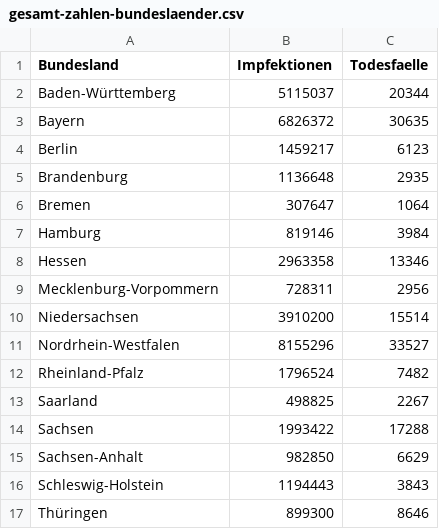
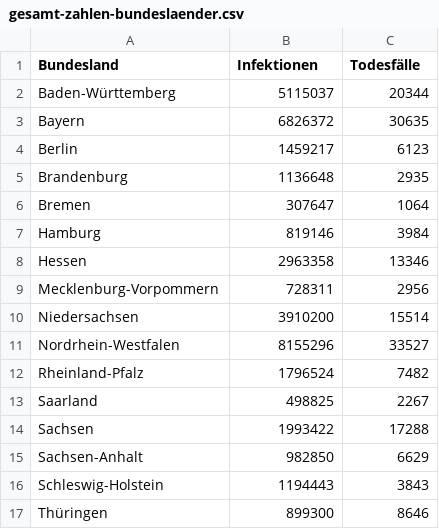
Before and after one commit to little-evil-genius/covid-19-dashboard, a CSV file: deutschland/eigen csv/gesamt-zahlen-bundeslaender.csv, drawn as a sheet.

Commit message:
Add files via upload

```diff
--- a/deutschland/eigen csv/gesamt-zahlen-bundeslaender.csv
+++ b/deutschland/eigen csv/gesamt-zahlen-bundeslaender.csv
@@ -1,2 +1,2 @@
-Bundesland,Impfektionen,Todesfaelle
+Bundesland,Infektionen,Todesfälle
 Baden-Württemberg,5115037,20344
```
